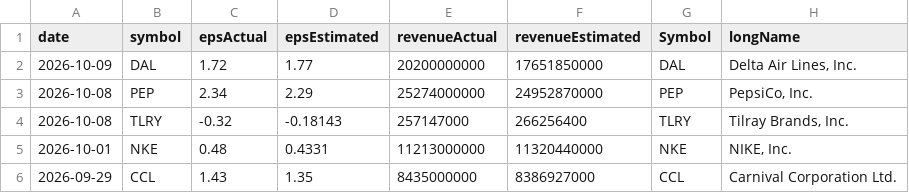
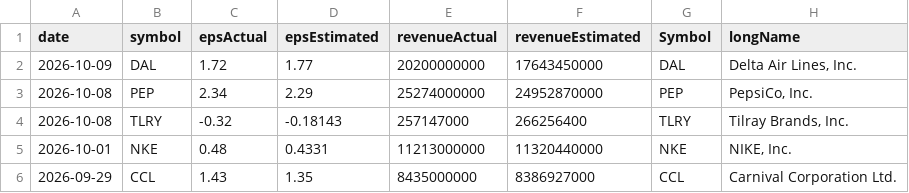
Before and after one commit to fishinmn/stock_screener, a CSV file: data/fundamentals_screener_recent_earnings.csv, drawn as a sheet; only a part is shown; the diff names each change by its address in the sheet, - before the commit and + after, or states it on an @@ line.

```diff
--- a/data/fundamentals_screener_recent_earnings.csv
+++ b/data/fundamentals_screener_recent_earnings.csv
-F2 (revenueEstimated): 17651850000
+F2 (revenueEstimated): 17643450000
```
Also changed, not shown: data/recent_earnings.csv, data/recent_earnings_data.csv, 9 other files.
